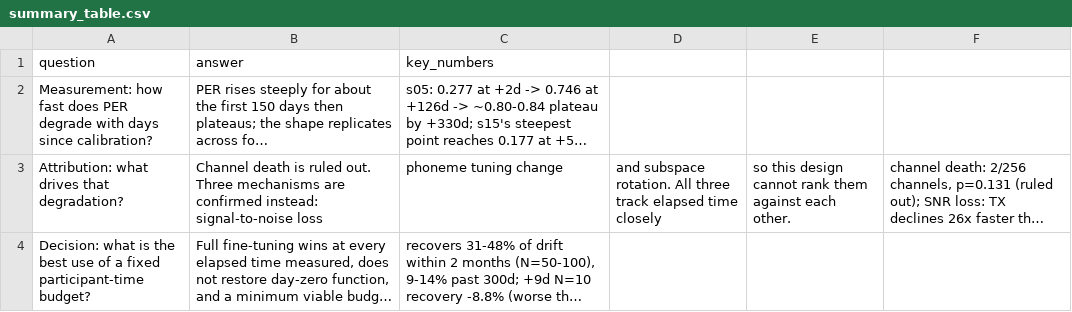
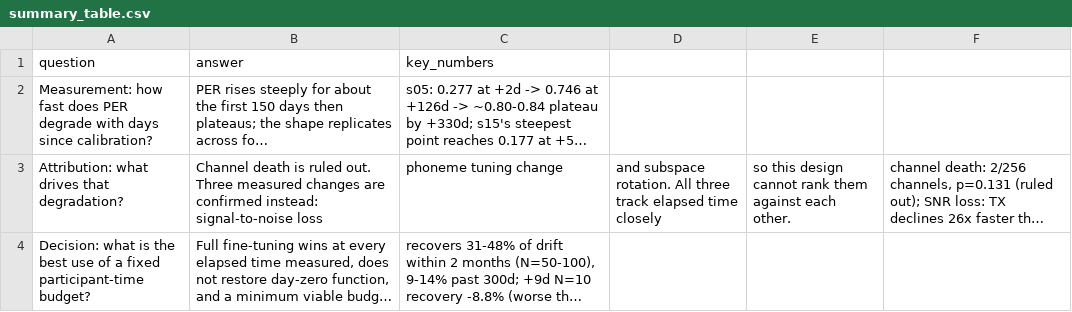
Before and after one commit to duytanph/b2t-drift, a CSV file: results/summary_table.csv, drawn as a sheet; long unchanged cells end in …; the diff names each change by its address in the sheet, - before the commit and + after, or states it on an @@ line.

```diff
--- a/results/summary_table.csv
+++ b/results/summary_table.csv
-B3: …out. Three mechanisms are confirmed…
+B3: …out. Three measured changes are confirmed…
```
Also changed, not shown: 4 other files.
